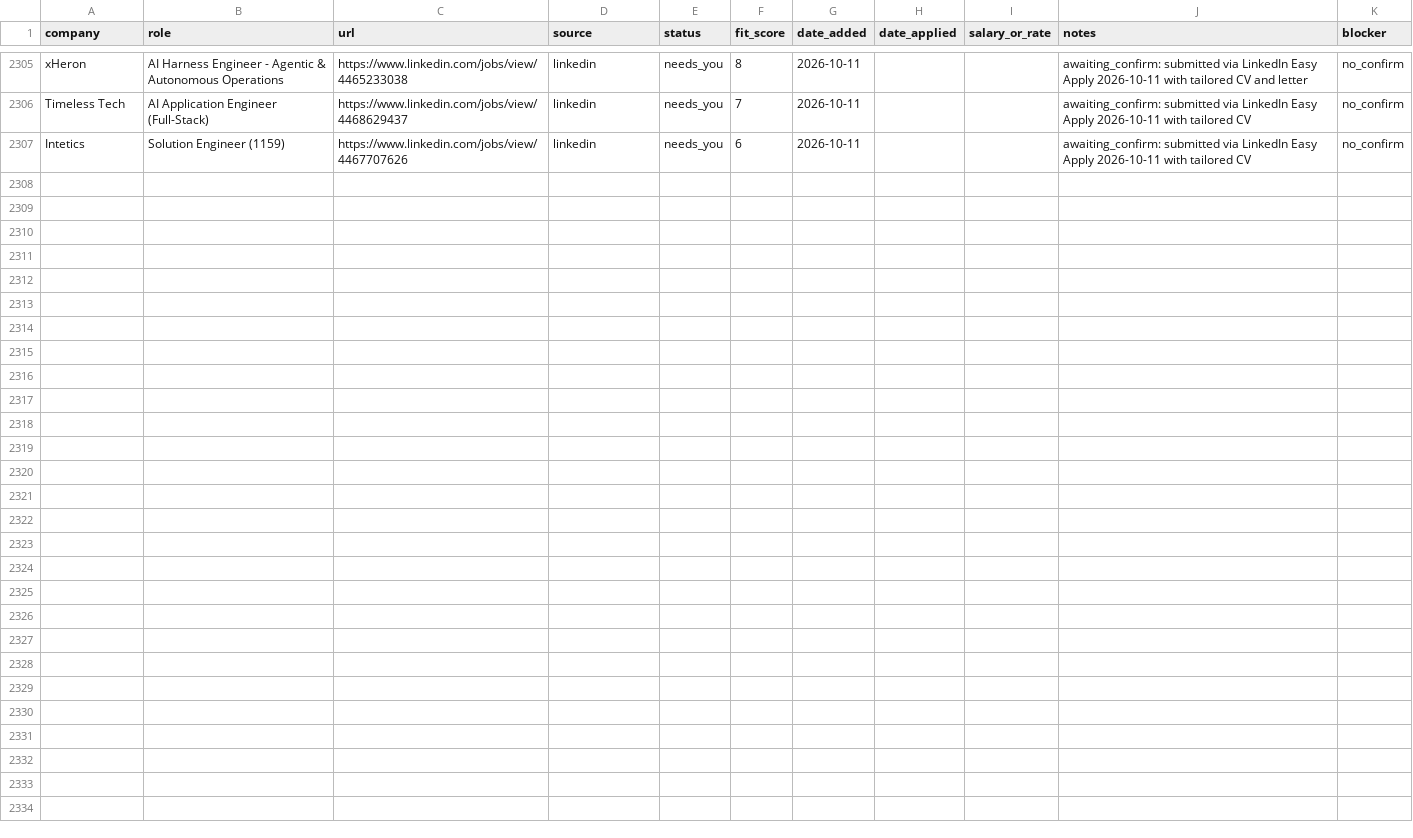
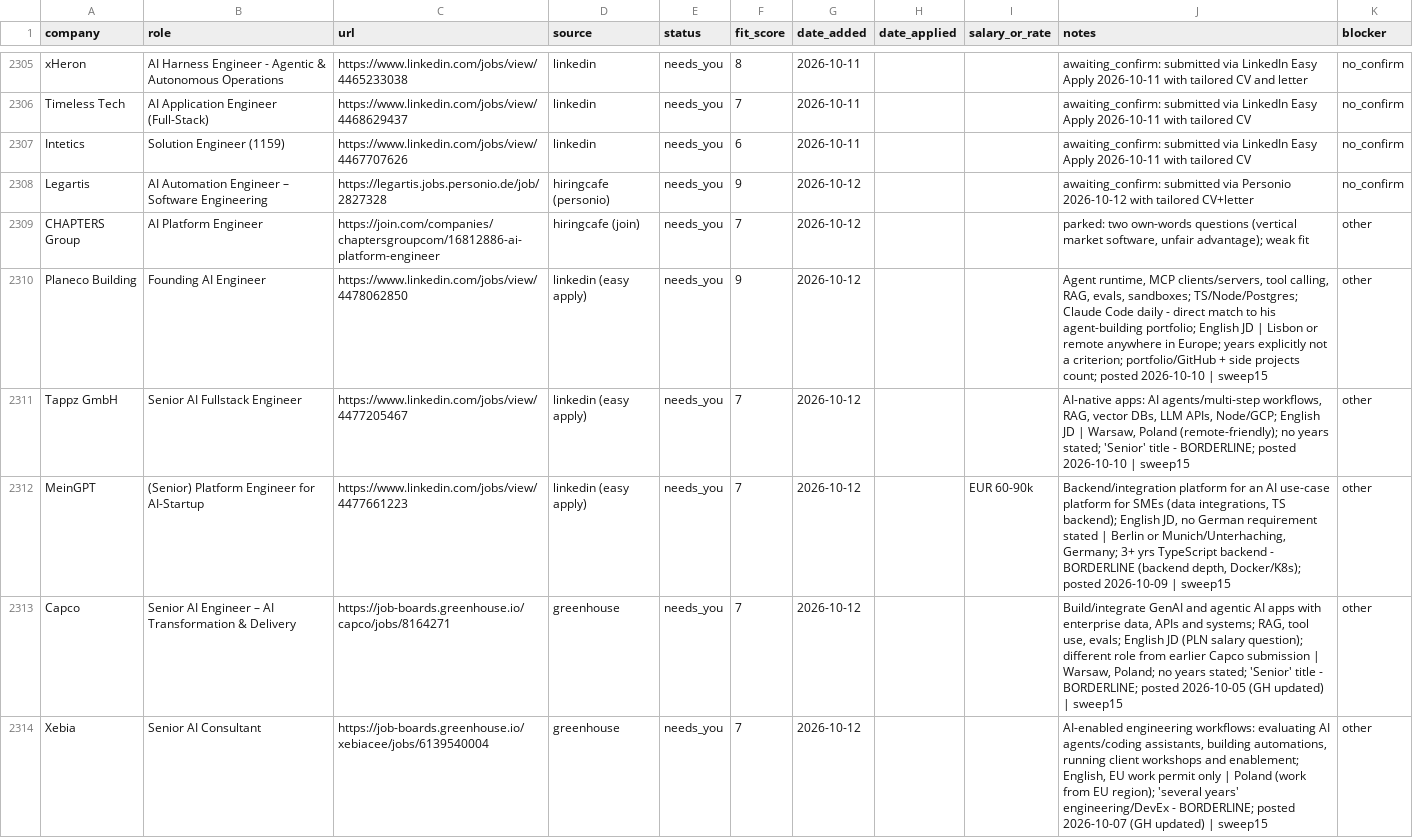
Before and after one commit to prab-gupta/job-hunt, a CSV file: applications.csv, drawn as a sheet; only a part is shown, gaps mark what is left out; the diff names each change by its address in the sheet, - before the commit and + after, or states it on an @@ line.

Commit message:
tracker: 793 submitted, 118 needs_you, 1402 skipped; CHAPTERS+Legartis CVs/letters

```diff
--- a/applications.csv
+++ b/applications.csv
+row 2308: Legartis | AI Automation Engineer – Software Engineering | https://legartis.jobs.personio.de/job/2827328 | hiringcafe (personio) | needs_you | 9 | 2026-10-12 |  |  | awaiting_confirm: submitted via Personio 2026-10-12 with tailored CV+letter | no_confirm
+row 2309: CHAPTERS Group | AI Platform Engineer | https://join.com/companies/chaptersgroupcom/16812886-ai-platform-engineer | hiringcafe (join) | needs_you | 7 | 2026-10-12 |  |  | parked: two own-words questions (vertical market software, unfair advantage); weak fit | other
+row 2310: Planeco Building | Founding AI Engineer | https://www.linkedin.com/jobs/view/4478062850 | linkedin (easy apply) | needs_you | 9 | 2026-10-12 |  |  | Agent runtime, MCP clients/servers, tool calling, RAG, evals, sandboxes; TS/Node/Postgres; Claude Code daily - direct match to his agent-building portfolio; English JD | Lisbon or remote anywhere in Europe; years explicitly not a criterion; portfolio/GitHub + side projects count; posted 2026-10-10 | sweep15 | other
+row 2311: Tappz GmbH | Senior AI Fullstack Engineer | https://www.linkedin.com/jobs/view/4477205467 | linkedin (easy apply) | needs_you | 7 | 2026-10-12 |  |  | AI-native apps: AI agents/multi-step workflows, RAG, vector DBs, LLM APIs, Node/GCP; English JD | Warsaw, Poland (remote-friendly); no years stated; 'Senior' title - BORDERLINE; posted 2026-10-10 | sweep15 | other
+row 2312: MeinGPT | (Senior) Platform Engineer for AI-Startup | https://www.linkedin.com/jobs/view/4477661223 | linkedin (easy apply) | needs_you | 7 | 2026-10-12 |  | EUR 60-90k | Backend/integration platform for an AI use-case platform for SMEs (data integrations, TS backend); English JD, no German requirement stated | Berlin or Munich/Unterhaching, Germany; 3+ yrs TypeScript backend - BORDERLINE (backend depth, Docker/K8s); posted 2026-10-09 | sweep15 | other
+row 2313: Capco | Senior AI Engineer – AI Transformation & Delivery | https://job-boards.greenhouse.io/capco/jobs/8164271 | greenhouse | needs_you | 7 | 2026-10-12 |  |  | Build/integrate GenAI and agentic AI apps with enterprise data, APIs and systems; RAG, tool use, evals; English JD (PLN salary question); different role from earlier Capco submission | Warsaw, Poland; no years stated; 'Senior' title - BORDERLINE; posted 2026-10-05 (GH updated) | sweep15 | other
+row 2314: Xebia | Senior AI Consultant | https://job-boards.greenhouse.io/xebiacee/jobs/6139540004 | greenhouse | needs_you | 7 | 2026-10-12 |  |  | AI-enabled engineering workflows: evaluating AI agents/coding assistants, building automations, running client workshops and enablement; English, EU work permit only | Poland (work from EU region); 'several years' engineering/DevEx - BORDERLINE; posted 2026-10-07 (GH updated) | sweep15 | other
```
Also changed, not shown: data/csvs/applications.csv, loop/applications.csv, 9 other files.
